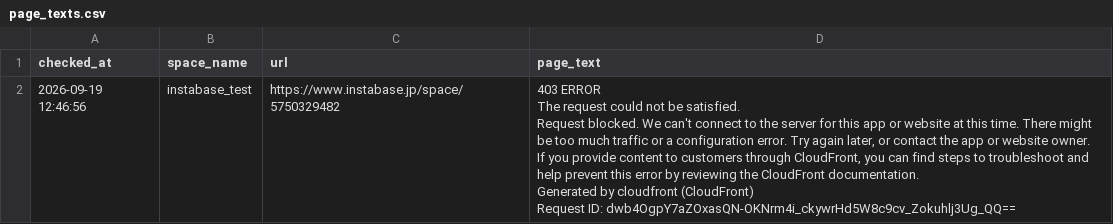
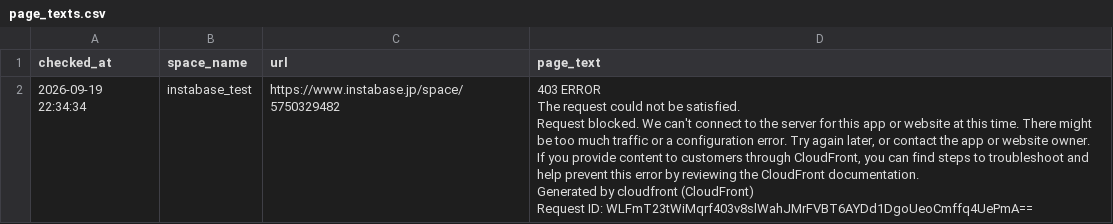
Before and after one commit to Haru-debug-cloud/booking-monitor, a CSV file: page_texts.csv, drawn as a sheet.

```diff
--- a/page_texts.csv
+++ b/page_texts.csv
@@ -1,7 +1,7 @@
 checked_at,space_name,url,page_text
-2026-09-19 12:46:56,instabase_test,https://www.instabase.jp/space/5750329482,"403 ERROR
-The request could not be satisfied.
-Request blocked. We can't connect to the server for this app or website at this time. There might be too much traffic or a configuration error. Try again later, or contact the app or website owner.
-If you provide content to customers through CloudFront, you can find steps to troubleshoot and help prevent this error by reviewing the CloudFront documentation.
-Generated by cloudfront (CloudFront)
-Request ID: dwb4OgpY7aZOxasQN-OKNrm4i_ckywrHd5W8c9cv_Zokuhlj3Ug_QQ=="
+2026-09-19 22:34:34,instabase_test,https://www.instabase.jp/space/5750329482,"403 ERROR
+The request could not be satisfied.
+Request blocked. We can't connect to the server for this app or website at this time. There might be too much traffic or a configuration error. Try again later, or contact the app or website owner.
+If you provide content to customers through CloudFront, you can find steps to troubleshoot and help prevent this error by reviewing the CloudFront documentation.
+Generated by cloudfront (CloudFront)
+Request ID: WLFmT23tWiMqrf403v8slWahJMrFVBT6AYDd1DgoUeoCmffq4UePmA=="
```
